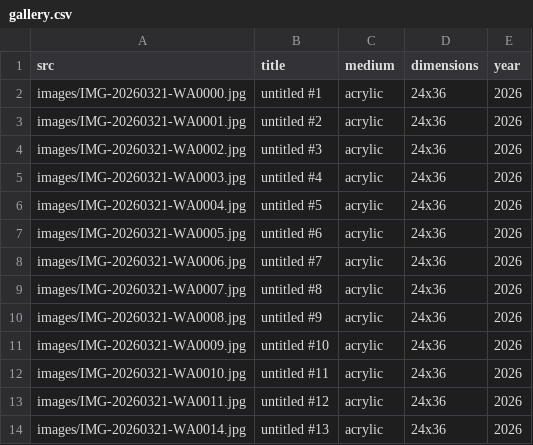
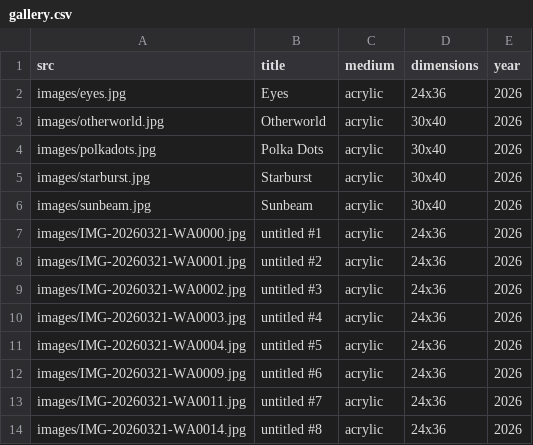
Before and after one commit to brentbarron/baker-lai-art-site, a CSV file: gallery.csv, drawn as a sheet.

```diff
--- a/gallery.csv
+++ b/gallery.csv
@@ -1,2 +1,7 @@
 src,title,medium,dimensions,year
+images/eyes.jpg,Eyes,acrylic,24x36,2026
+images/otherworld.jpg,Otherworld,acrylic,30x40,2026
+images/polkadots.jpg,Polka Dots,acrylic,30x40,2026
+images/starburst.jpg,Starburst,acrylic,30x40,2026
+images/sunbeam.jpg,Sunbeam,acrylic,30x40,2026
 images/IMG-20260321-WA0000.jpg,untitled #1,acrylic,24x36,2026
@@ -6,9 +11,4 @@ images/IMG-20260321-WA0003.jpg,untitled #4,acrylic,24x36,2026
 images/IMG-20260321-WA0004.jpg,untitled #5,acrylic,24x36,2026
-images/IMG-20260321-WA0005.jpg,untitled #6,acrylic,24x36,2026
-images/IMG-20260321-WA0006.jpg,untitled #7,acrylic,24x36,2026
-images/IMG-20260321-WA0007.jpg,untitled #8,acrylic,24x36,2026
-images/IMG-20260321-WA0008.jpg,untitled #9,acrylic,24x36,2026
-images/IMG-20260321-WA0009.jpg,untitled #10,acrylic,24x36,2026
-images/IMG-20260321-WA0010.jpg,untitled #11,acrylic,24x36,2026
-images/IMG-20260321-WA0011.jpg,untitled #12,acrylic,24x36,2026
-images/IMG-20260321-WA0014.jpg,untitled #13,acrylic,24x36,2026
+images/IMG-20260321-WA0009.jpg,untitled #6,acrylic,24x36,2026
+images/IMG-20260321-WA0011.jpg,untitled #7,acrylic,24x36,2026
+images/IMG-20260321-WA0014.jpg,untitled #8,acrylic,24x36,2026
```
Also changed, not shown: 12 other files.
